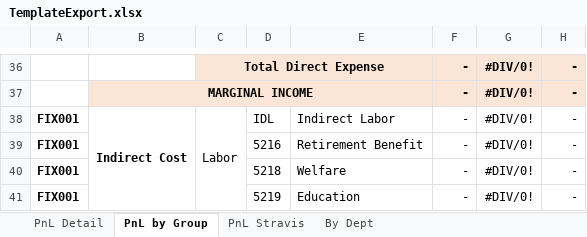
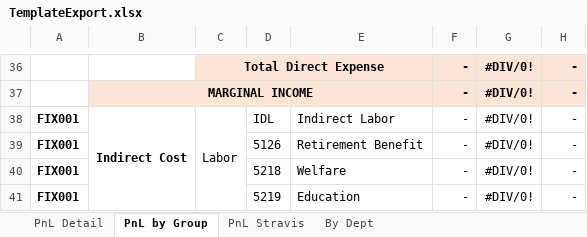
Before and after one commit to aisin-remote/cubic-pro, an Excel workbook: public/files/TemplateExport.xlsx, sheet PnL by Group, drawn as a sheet; only a part is shown, gaps mark what is left out; values as stored, in another font and other column widths than the file's, no borders; the diff names each change by its address in the sheet, - before the commit and + after, or states it on an @@ line.

```diff
--- a/public/files/TemplateExport.xlsx (sheet PnL by Group)
+++ b/public/files/TemplateExport.xlsx (sheet PnL by Group)
-D39: 5216
+D39: 5126
```
Also changed, not shown: sheet By Dept, sheet PnL Detail, formulas that keep their value.
